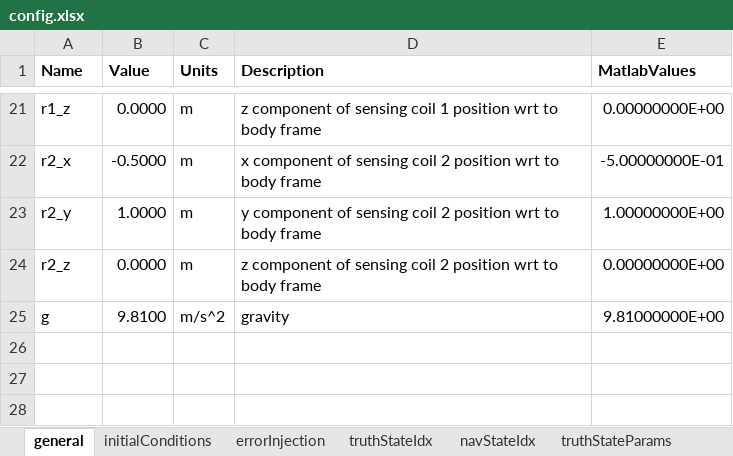
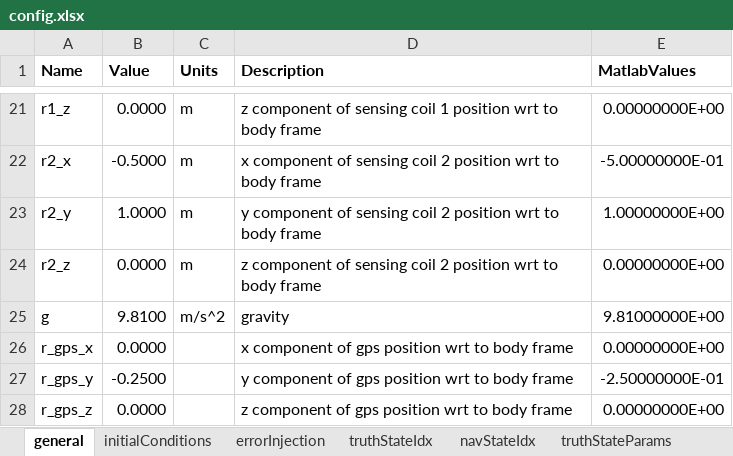
Before and after one commit to ikenite/USU_Optimal_Estimation_Project, an Excel workbook: MATLAB Code/config.xlsx, sheet general, drawn as a sheet; only a part is shown, gaps mark what is left out; values as stored, in another font and other column widths than the file's, no borders; the diff names each change by its address in the sheet, - before the commit and + after, or states it on an @@ line.

```diff
--- a/MATLAB Code/config.xlsx (sheet general)
+++ b/MATLAB Code/config.xlsx (sheet general)
+row 26: r_gps_x | 0.0000 |  | x component of gps position wrt to body frame | 0.00000000E+00
+row 27: r_gps_y | -0.2500 |  | y component of gps position wrt to body frame | -2.50000000E-01
+row 28: r_gps_z | 0.0000 |  | z component of gps position wrt to body frame | 0.00000000E+00
```
Also changed, not shown: 7 other files.
